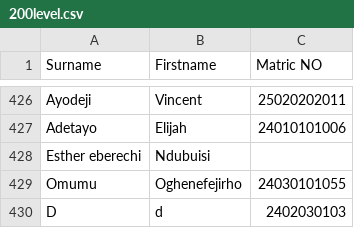
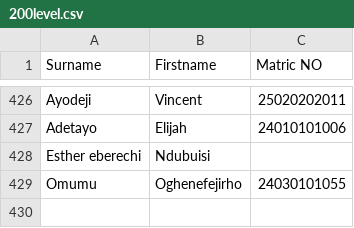
Before and after one commit to DiamondOsas/MTU_ATTENDANCE_TRACKER, a CSV file: db/allstudents/200level.csv, drawn as a sheet; only a part is shown, gaps mark what is left out.

```diff
--- a/db/allstudents/200level.csv
+++ b/db/allstudents/200level.csv
@@ -429,2 +429 @@ Esther  eberechi,Ndubuisi,
 Omumu,Oghenefejirho,24030101055
-D,d,2402030103
```
Also changed, not shown: 1 other file.
